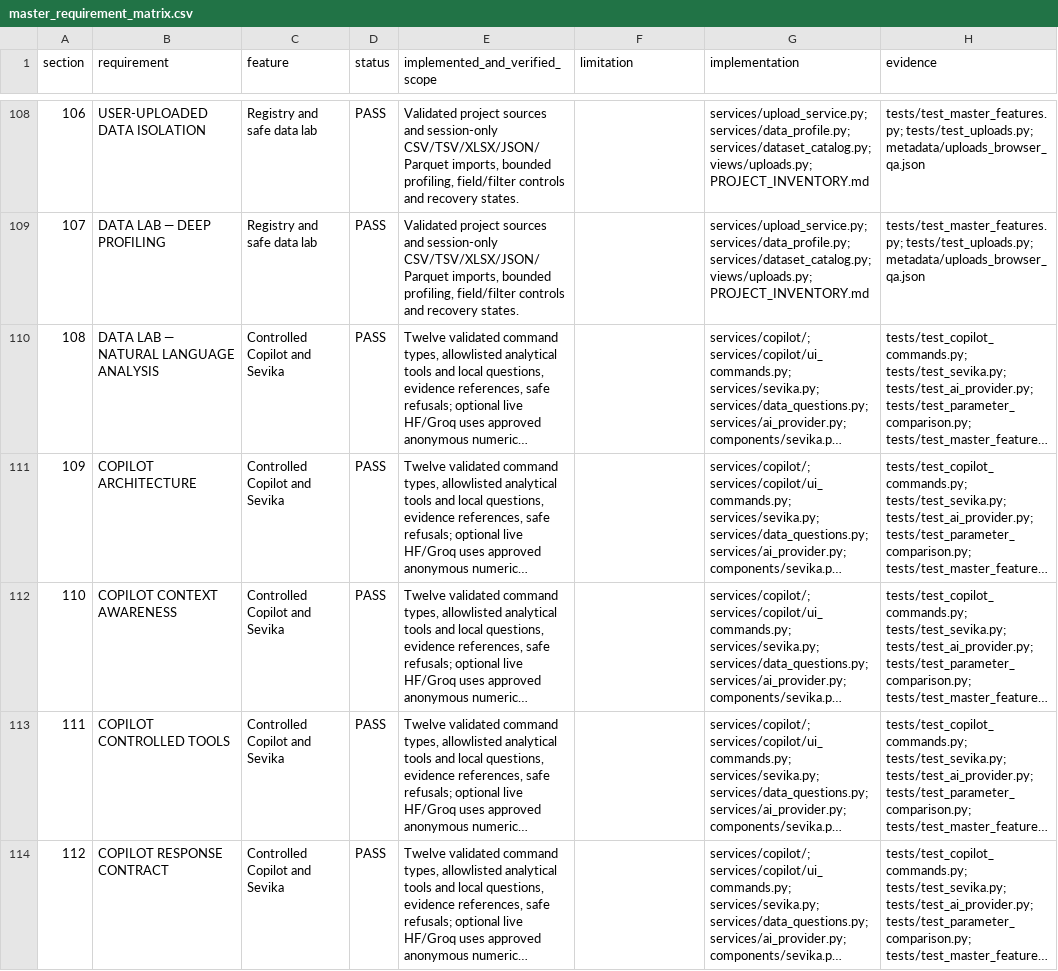
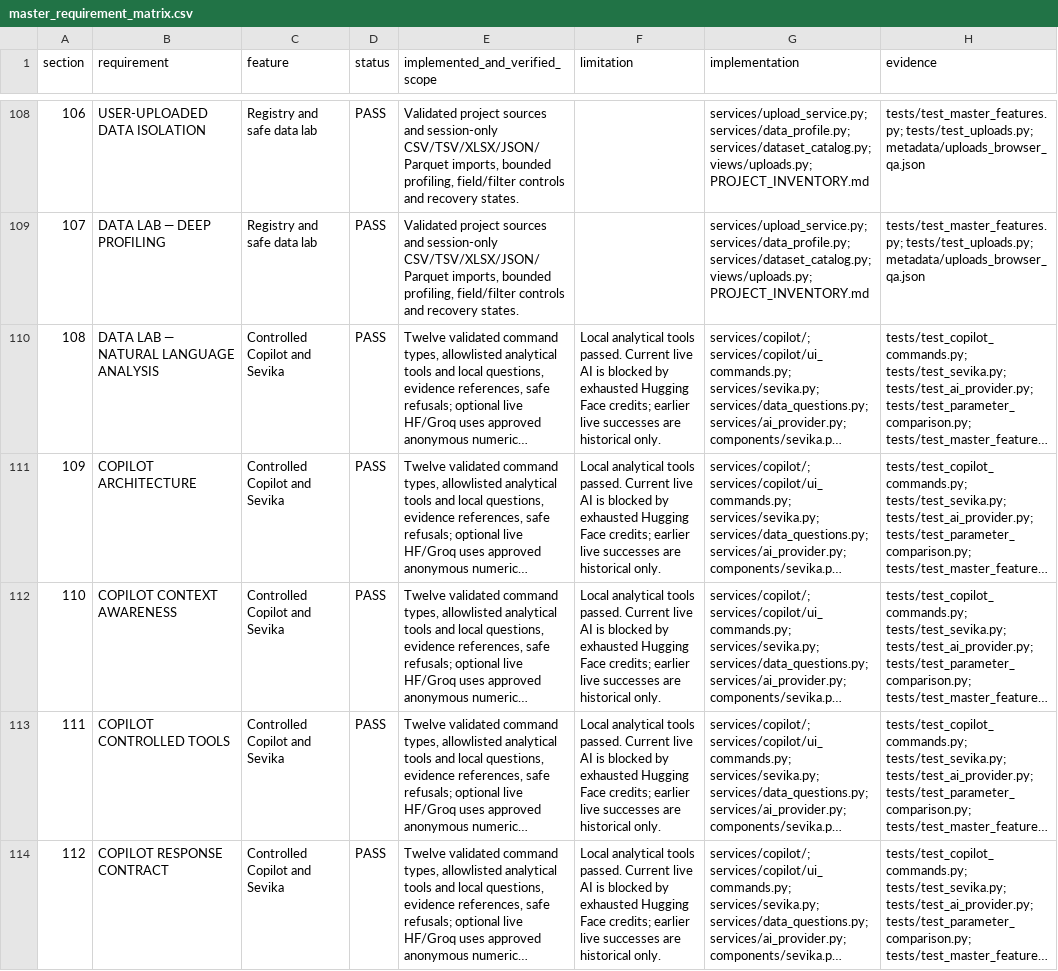
Before and after one commit to pushkarkr6699/SUPPLYCHAIN_AI, a CSV file: metadata/master_requirement_matrix.csv, drawn as a sheet; only a part is shown, gaps mark what is left out; long unchanged cells end in …; the diff covers the shown part only; the diff names each change by its address in the sheet, - before the commit and + after, or states it on an @@ line.

```diff
--- a/metadata/master_requirement_matrix.csv
+++ b/metadata/master_requirement_matrix.csv
-F110:F114 (limitation): (empty)
+F110:F114 (limitation): Local analytical tools passed. Current live AI is blocked by exhausted Hugging Face credits; earlier live successes are historical only.
```
Also changed, not shown: 13 edited cells elsewhere in this file, 46 other files.
